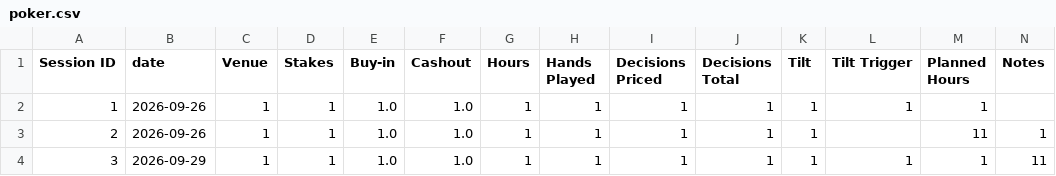
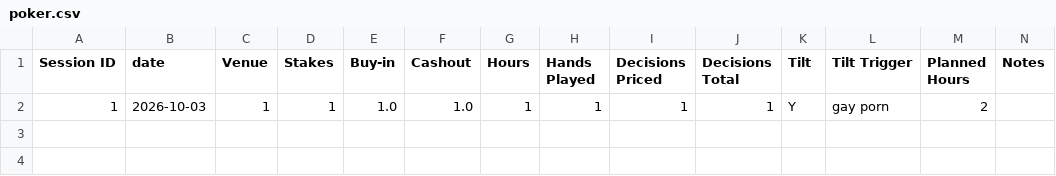
Before and after one commit to evanboud/Personal_Projects, a CSV file: poker.csv, drawn as a sheet; the diff names each change by its address in the sheet, - before the commit and + after, or states it on an @@ line.

```diff
--- a/poker.csv
+++ b/poker.csv
-B2 (date): 2026-09-26
+B2 (date): 2026-10-03
-K2 (Tilt): 1
+K2 (Tilt): Y
-L2 (Tilt Trigger): 1
+L2 (Tilt Trigger): gay porn
-M2 (Planned Hours): 1
+M2 (Planned Hours): 2
-row 3: 2 | 2026-09-26 | 1 | 1 | 1.0 | 1.0 | 1 | 1 | 1 | 1 | 1 |  | 11 | 1
-row 4: 3 | 2026-09-29 | 1 | 1 | 1.0 | 1.0 | 1 | 1 | 1 | 1 | 1 | 1 | 1 | 11
```
Also changed, not shown: 1 other file.
